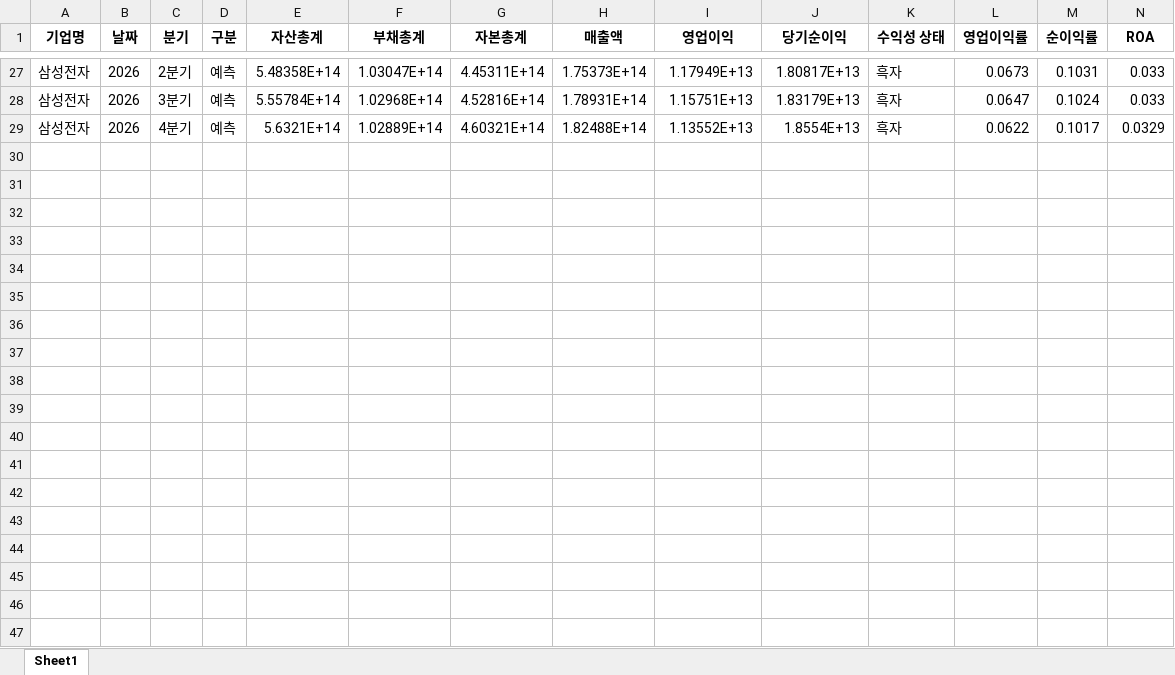
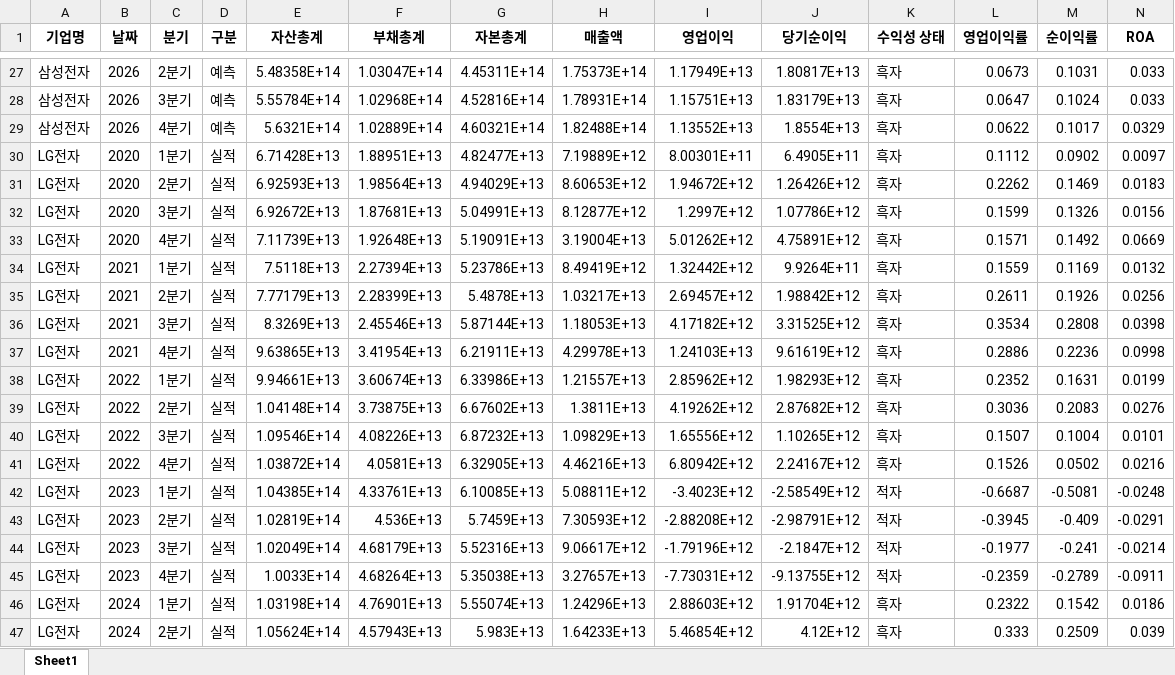
Before and after one commit to BearCat0812/Automatic-Analysis, an Excel workbook: 삼성전자_2020-2024_재무분석_requests.xlsx, sheet Sheet1, drawn as a sheet; only a part is shown, gaps mark what is left out; values as stored, in another font and other column widths than the file's, no borders; rows hold the shown columns only; the diff covers the shown part only; the diff names each change by its address in the sheet, - before the commit and + after, or states it on an @@ line.

Commit message:
25.08.20
LG전자 데이터 추가 코드 작성

```diff
--- a/삼성전자_2020-2024_재무분석_requests.xlsx (sheet Sheet1)
+++ b/삼성전자_2020-2024_재무분석_requests.xlsx (sheet Sheet1)
+row 30: LG전자 | 2020 | 1분기 | 실적 | 6.71428E+13 | 1.88951E+13 | 4.82477E+13 | 7.19889E+12 | 8.00301E+11 | 6.4905E+11 | 흑자 | 0.1112 | 0.0902 | 0.0097
+row 31: LG전자 | 2020 | 2분기 | 실적 | 6.92593E+13 | 1.98564E+13 | 4.94029E+13 | 8.60653E+12 | 1.94672E+12 | 1.26426E+12 | 흑자 | 0.2262 | 0.1469 | 0.0183
+row 32: LG전자 | 2020 | 3분기 | 실적 | 6.92672E+13 | 1.87681E+13 | 5.04991E+13 | 8.12877E+12 | 1.2997E+12 | 1.07786E+12 | 흑자 | 0.1599 | 0.1326 | 0.0156
+row 33: LG전자 | 2020 | 4분기 | 실적 | 7.11739E+13 | 1.92648E+13 | 5.19091E+13 | 3.19004E+13 | 5.01262E+12 | 4.75891E+12 | 흑자 | 0.1571 | 0.1492 | 0.0669
+row 34: LG전자 | 2021 | 1분기 | 실적 | 7.5118E+13 | 2.27394E+13 | 5.23786E+13 | 8.49419E+12 | 1.32442E+12 | 9.9264E+11 | 흑자 | 0.1559 | 0.1169 | 0.0132
+row 35: LG전자 | 2021 | 2분기 | 실적 | 7.77179E+13 | 2.28399E+13 | 5.4878E+13 | 1.03217E+13 | 2.69457E+12 | 1.98842E+12 | 흑자 | 0.2611 | 0.1926 | 0.0256
+row 36: LG전자 | 2021 | 3분기 | 실적 | 8.3269E+13 | 2.45546E+13 | 5.87144E+13 | 1.18053E+13 | 4.17182E+12 | 3.31525E+12 | 흑자 | 0.3534 | 0.2808 | 0.0398
+row 37: LG전자 | 2021 | 4분기 | 실적 | 9.63865E+13 | 3.41954E+13 | 6.21911E+13 | 4.29978E+13 | 1.24103E+13 | 9.61619E+12 | 흑자 | 0.2886 | 0.2236 | 0.0998
+row 38: LG전자 | 2022 | 1분기 | 실적 | 9.94661E+13 | 3.60674E+13 | 6.33986E+13 | 1.21557E+13 | 2.85962E+12 | 1.98293E+12 | 흑자 | 0.2352 | 0.1631 | 0.0199
+row 39: LG전자 | 2022 | 2분기 | 실적 | 1.04148E+14 | 3.73875E+13 | 6.67602E+13 | 1.3811E+13 | 4.19262E+12 | 2.87682E+12 | 흑자 | 0.3036 | 0.2083 | 0.0276
+row 40: LG전자 | 2022 | 3분기 | 실적 | 1.09546E+14 | 4.08226E+13 | 6.87232E+13 | 1.09829E+13 | 1.65556E+12 | 1.10265E+12 | 흑자 | 0.1507 | 0.1004 | 0.0101
+row 41: LG전자 | 2022 | 4분기 | 실적 | 1.03872E+14 | 4.0581E+13 | 6.32905E+13 | 4.46216E+13 | 6.80942E+12 | 2.24167E+12 | 흑자 | 0.1526 | 0.0502 | 0.0216
+row 42: LG전자 | 2023 | 1분기 | 실적 | 1.04385E+14 | 4.33761E+13 | 6.10085E+13 | 5.08811E+12 | -3.4023E+12 | -2.58549E+12 | 적자 | -0.6687 | -0.5081 | -0.0248
+row 43: LG전자 | 2023 | 2분기 | 실적 | 1.02819E+14 | 4.536E+13 | 5.7459E+13 | 7.30593E+12 | -2.88208E+12 | -2.98791E+12 | 적자 | -0.3945 | -0.409 | -0.0291
+row 44: LG전자 | 2023 | 3분기 | 실적 | 1.02049E+14 | 4.68179E+13 | 5.52316E+13 | 9.06617E+12 | -1.79196E+12 | -2.1847E+12 | 적자 | -0.1977 | -0.241 | -0.0214
+row 45: LG전자 | 2023 | 4분기 | 실적 | 1.0033E+14 | 4.68264E+13 | 5.35038E+13 | 3.27657E+13 | -7.73031E+12 | -9.13755E+12 | 적자 | -0.2359 | -0.2789 | -0.0911
+row 46: LG전자 | 2024 | 1분기 | 실적 | 1.03198E+14 | 4.76901E+13 | 5.55074E+13 | 1.24296E+13 | 2.88603E+12 | 1.91704E+12 | 흑자 | 0.2322 | 0.1542 | 0.0186
+row 47: LG전자 | 2024 | 2분기 | 실적 | 1.05624E+14 | 4.57943E+13 | 5.983E+13 | 1.64233E+13 | 5.46854E+12 | 4.12E+12 | 흑자 | 0.333 | 0.2509 | 0.039
```
Also changed, not shown: 10 added rows elsewhere in this sheet, 1 other file.
